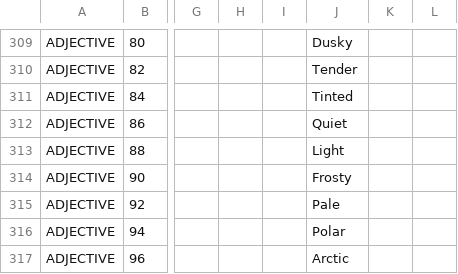
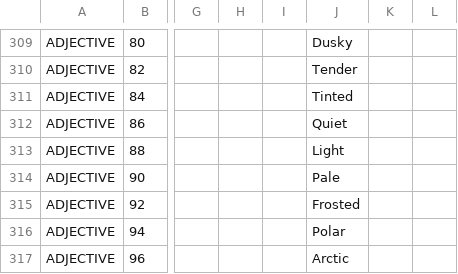
Before and after one commit to HC-SAMI/colorsamificator, a CSV file: data/anchors.csv, drawn as a sheet; only a part is shown, gaps mark what is left out; the diff names each change by its address in the sheet, - before the commit and + after, or states it on an @@ line.

```diff
--- a/data/anchors.csv
+++ b/data/anchors.csv
-J314: Frosty
+J314: Pale
-J315: Pale
+J315: Frosted
```
Also changed, not shown: data/pins.csv.
